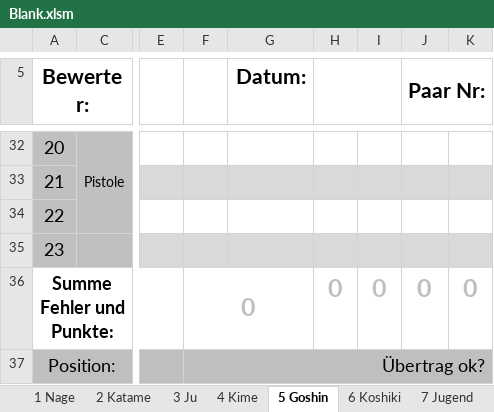
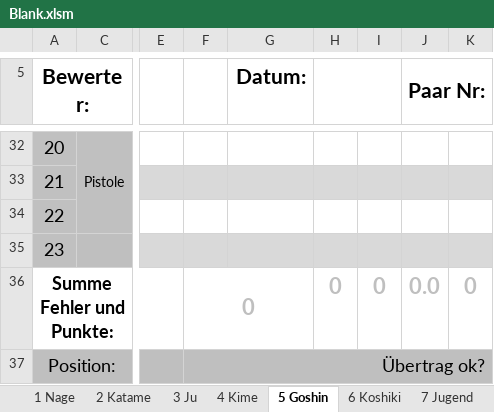
Before and after one commit to dev-jung/judo-kata, an Excel workbook: Templates/Blank.xlsm, sheet 5 Goshin, drawn as a sheet; only a part is shown, gaps mark what is left out; values as stored, in another font and other column widths than the file's, no borders; charts and pictures not drawn; the diff names each change by its address in the sheet, - before the commit and + after, or states it on an @@ line.

```diff
--- a/Templates/Blank.xlsm (sheet 5 Goshin)
+++ b/Templates/Blank.xlsm (sheet 5 Goshin)
@@ F36 text size: smaller @@
@@ H36:K36 text size: smaller @@
-J36 (Paar Nr:): 0
+J36 (Paar Nr:): 0.0
```
Also changed, not shown: sheet 3 Ju A, sheet 2 Katame A, sheet 1 Nage A, sheet 1 Nage, sheet 4 Kime, sheet 6 Koshiki, 2 more sheets, formulas that keep their value, Templates/List.xlsm, Templates/Results.xlsm, 2 other files.
